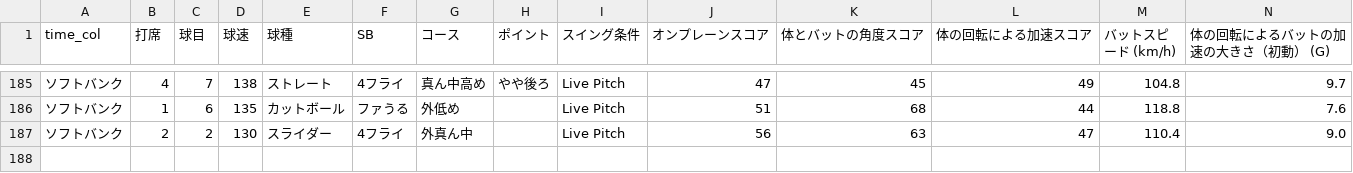
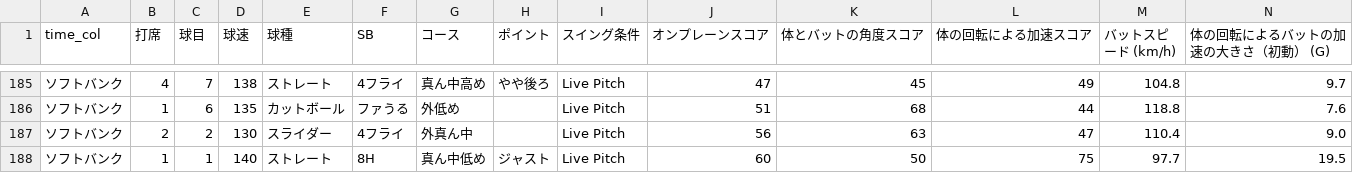
Before and after one commit to sakanatama-hub/Batting-feedback, a CSV file: game_data.csv, drawn as a sheet; only a part is shown, gaps mark what is left out; rows hold the shown columns only; the diff names each change by its address in the sheet, - before the commit and + after, or states it on an @@ line.

Commit message:
Update data 2026-03-11 00:41:57.236792

```diff
--- a/game_data.csv
+++ b/game_data.csv
+row 188: ソフトバンク | 1 | 1 | 140 | ストレート | 8H | 真ん中低め | ジャスト | Live Pitch | 60 | 50 | 75 | 97.7 | 19.5
```
